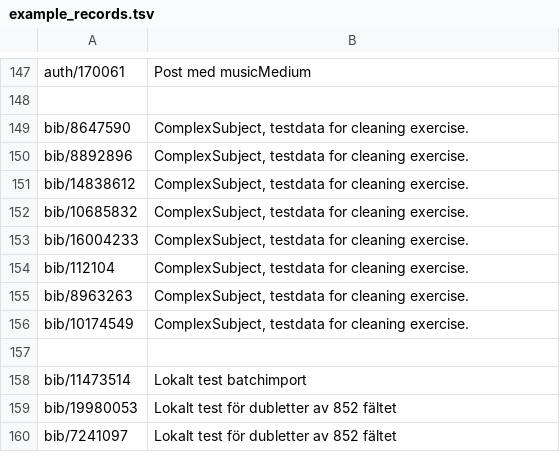
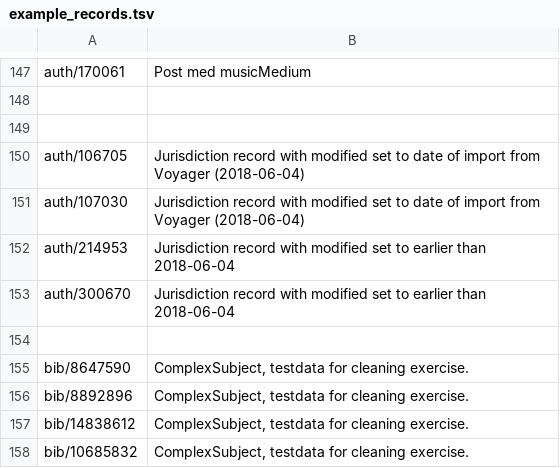
Before and after one commit to libris/librisxl, a TSV file: librisxl-tools/scripts/example_records.tsv, drawn as a sheet; only a part is shown, gaps mark what is left out; the shorter side is filled out with more unchanged rows.

Commit message:
Add test records to verify behavior of setting lddb.modified

```diff
--- a/librisxl-tools/scripts/example_records.tsv
+++ b/librisxl-tools/scripts/example_records.tsv
@@ -148,2 +148,8 @@ auth/170061	Post med musicMedium
 
+
+auth/106705	Jurisdiction record with modified set to date of import from Voyager (2018-06-04)
+auth/107030	Jurisdiction record with modified set to date of import from Voyager (2018-06-04)
+auth/214953	Jurisdiction record with modified set to earlier than 2018-06-04
+auth/300670	Jurisdiction record with modified set to earlier than 2018-06-04
+
 bib/8647590	ComplexSubject, testdata for cleaning exercise.
```
